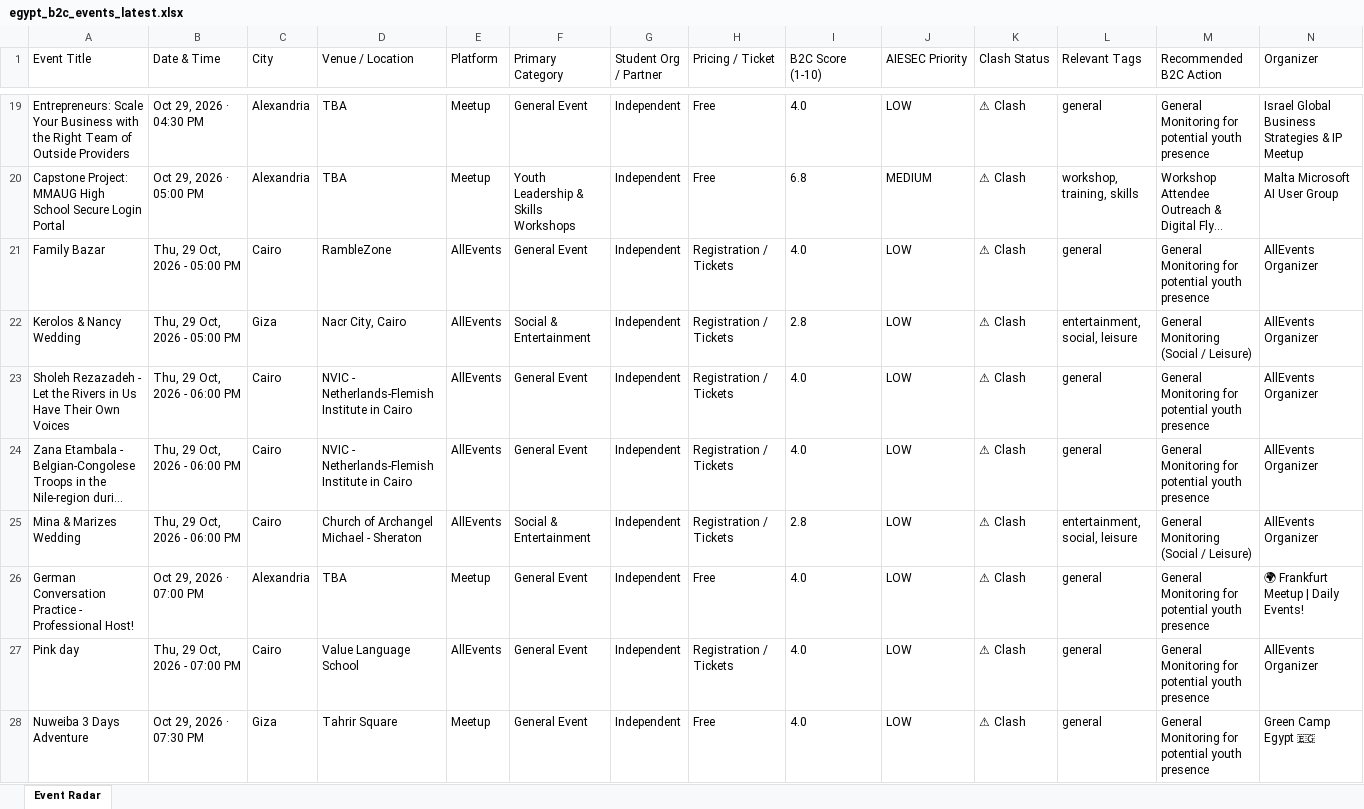
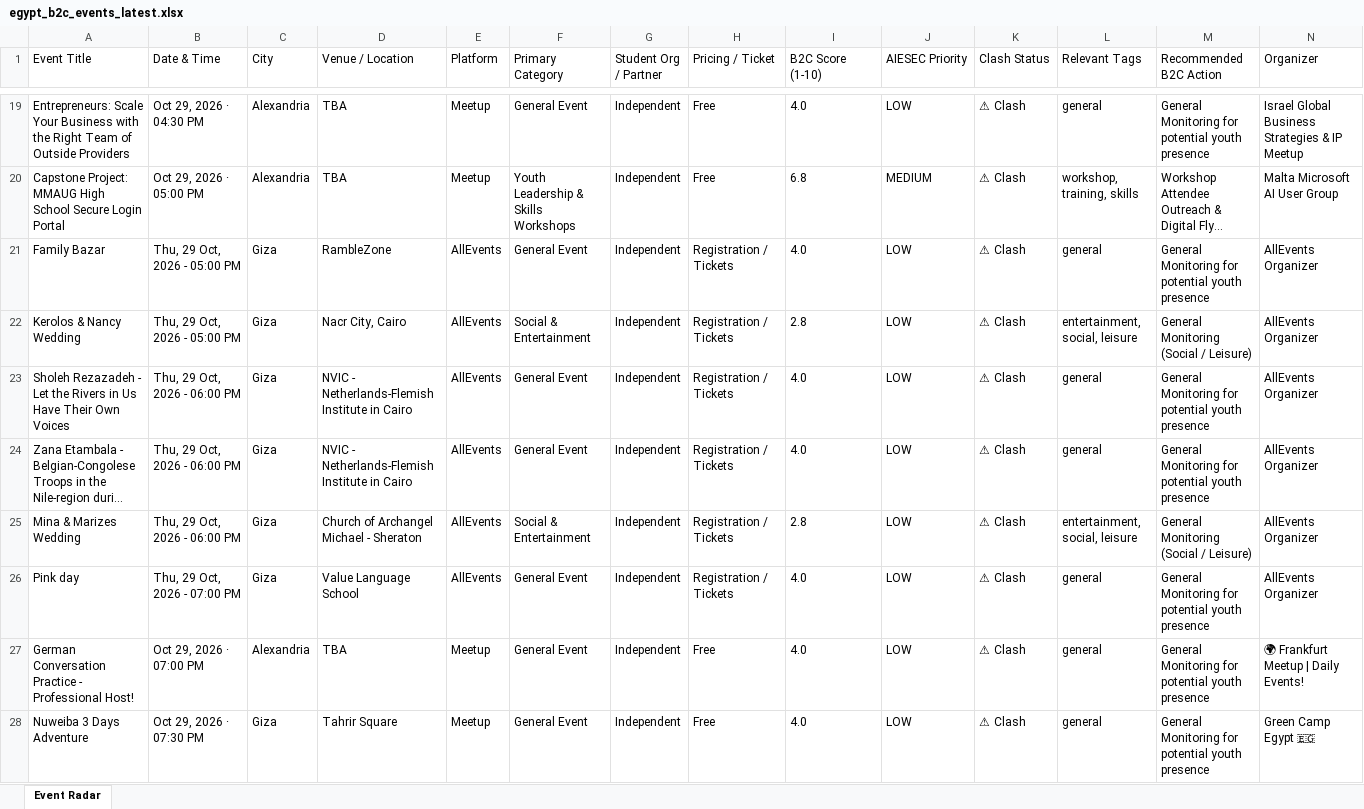
Before and after one commit to abdelrahmanmotazz/aiesec-event-radar, an Excel workbook: docs/data/egypt_b2c_events_latest.xlsx, sheet Event Radar, drawn as a sheet; only a part is shown, gaps mark what is left out; long unchanged cells end in …; values as stored, in another font and other column widths than the file's, no borders; removed rows and columns are numbered as before the commit, all else as after; rows hold the shown columns only; the diff covers the shown part only; the diff names each change by its address in the sheet, - before the commit and + after, or states it on an @@ line.

```diff
--- a/docs/data/egypt_b2c_events_latest.xlsx (sheet Event Radar)
+++ b/docs/data/egypt_b2c_events_latest.xlsx (sheet Event Radar)
-C21 (City): Cairo
+C21 (City): Giza
-C23:C25 (City): Cairo
+C23:C25 (City): Giza
+row 26: Pink day | Thu, 29 Oct, 2026 - 07:00 PM | Giza | Value Language School | AllEvents | General Event | Independent | Registration / Tickets | 4.0 | LOW | ⚠ Clash | general | General Monitoring for potential youth presence | AllEvents Organizer
-row 27: Pink day | Thu, 29 Oct, 2026 - 07:00 PM | Cairo | Value Language School | AllEvents | General Event | Independent | Registration / Tickets | 4.0 | LOW | ⚠ Clash | general | General Monitoring for potential youth presence | AllEvents Organizer
```
Also changed, not shown: 14 added rows, 6 removed rows, 8 moved rows and 72 edited cells elsewhere in this sheet, data/aiesec_egypt_events_latest.xlsx, data/egypt_b2c_events_latest.xlsx, 10 other files.
